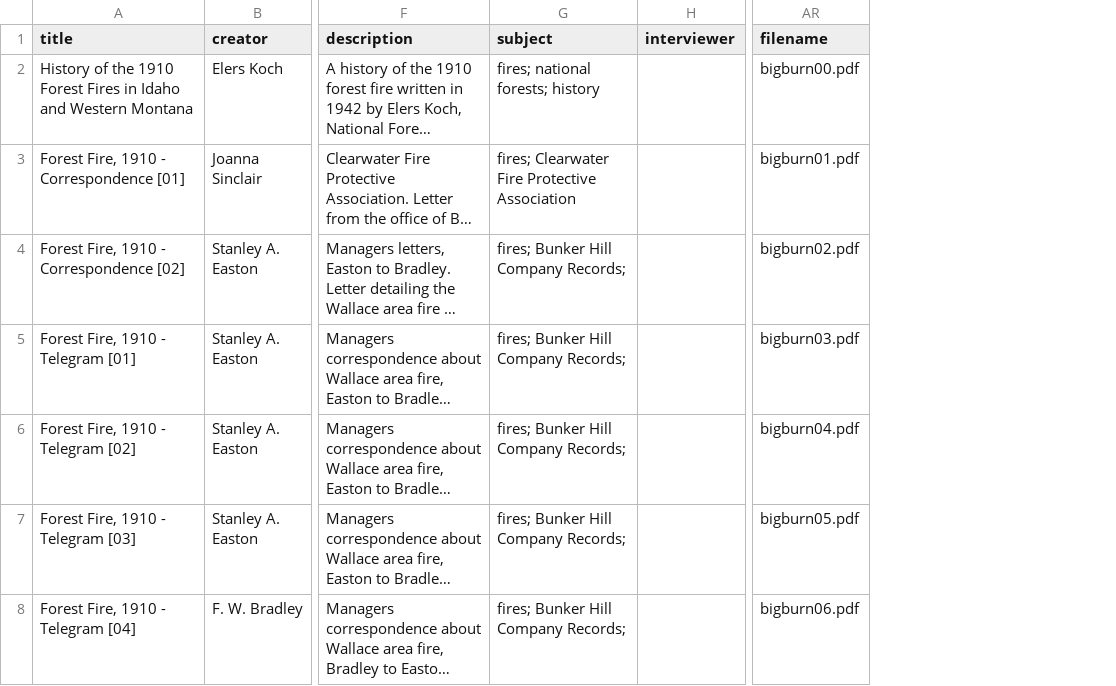
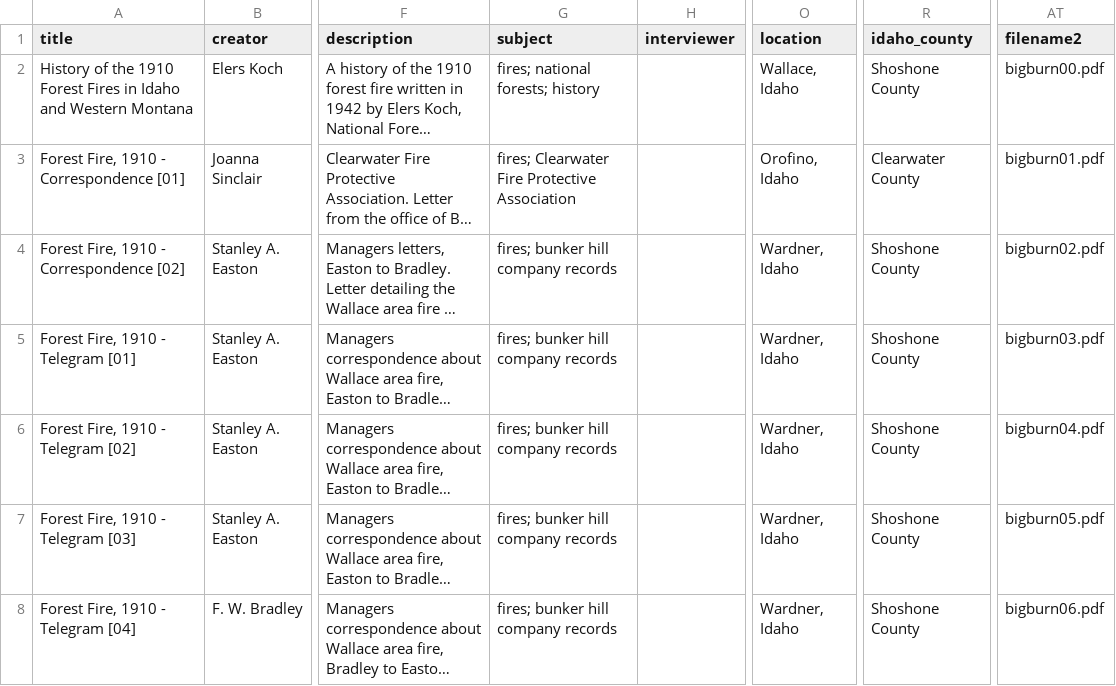
Before and after one commit to uidaholib/base-digital-collections-template, a CSV file: _data/bigburn.csv, drawn as a sheet; only a part is shown, gaps mark what is left out; long unchanged cells end in …; addresses are those after the commit; the diff covers the shown part only; the diff names each change by its address in the sheet, - before the commit and + after, or states it on an @@ line.

Commit message:
add idaho_county to metadata, standardize locations

```diff
--- a/_data/bigburn.csv
+++ b/_data/bigburn.csv
+column O (location), rows 2-8: Wallace, Idaho | Orofino, Idaho | Wardner, Idaho | Wardner, Idaho | Wardner, Idaho | Wardner, Idaho | Wardner, Idaho
+column R (idaho_county), rows 2-8: Shoshone County | Clearwater County | Shoshone County | Shoshone County | Shoshone County | Shoshone County | Shoshone County
-AT1: filename
+AT1: filename2
-G4:G8 (subject): fires; Bunker Hill Company Records;
+G4:G8 (subject): fires; bunker hill company records
```
Also changed, not shown: 56 edited cells elsewhere in this file, _data/config-metadata.csv.
